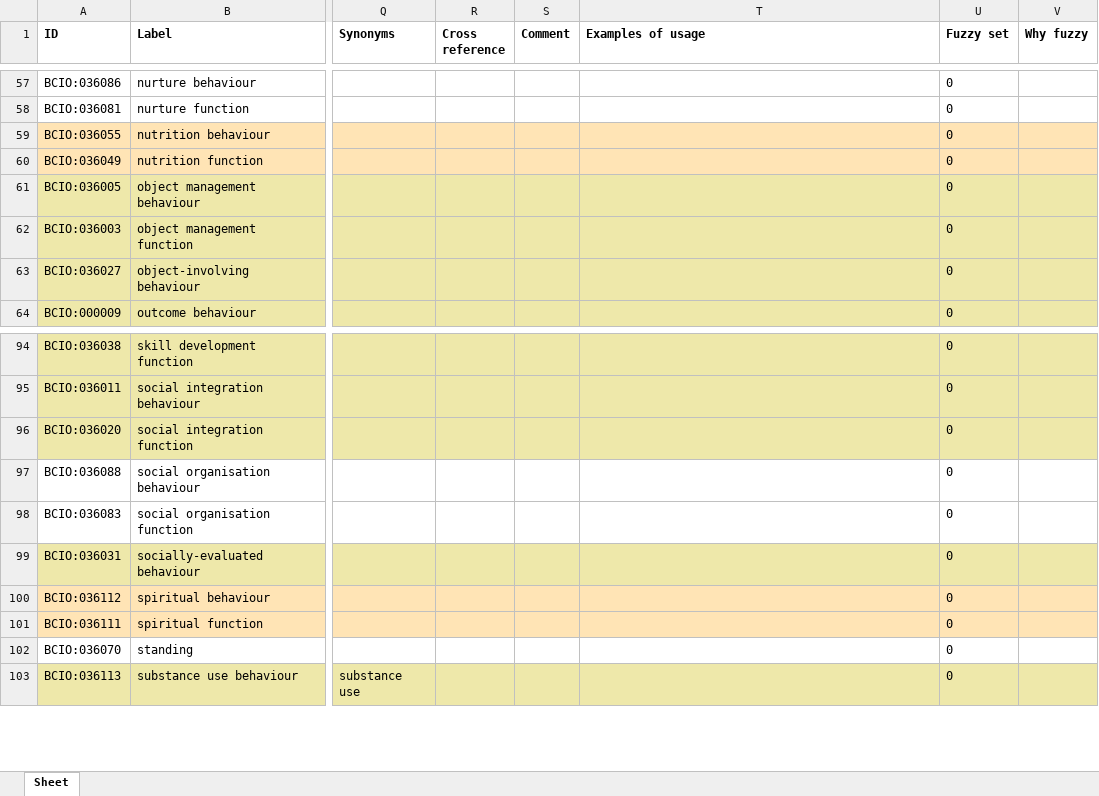
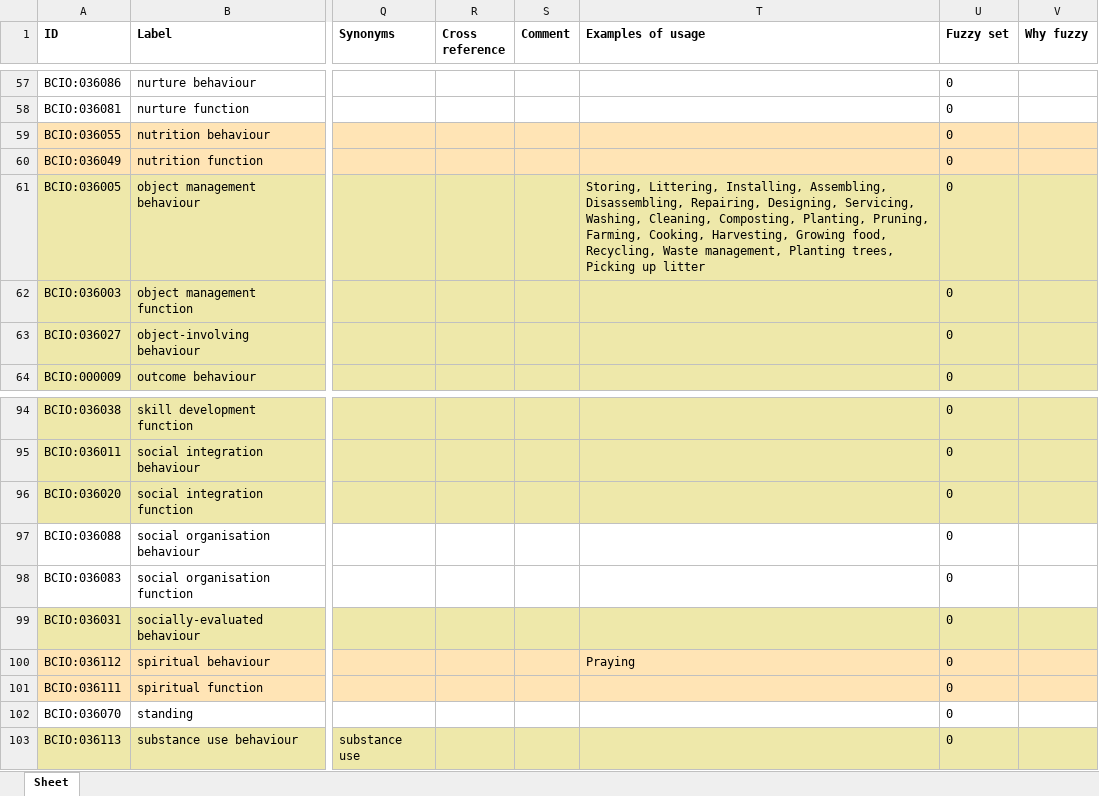
Before and after one commit to HumanBehaviourChangeProject/ontologies, an Excel workbook: Behaviour/BCIO_behaviour.xlsx, sheet Sheet, drawn as a sheet; only a part is shown, gaps mark what is left out; values as stored, in another font and other column widths than the file's, no borders; the diff covers the shown part only; the diff names each change by its address in the sheet, - before the commit and + after, or states it on an @@ line.

```diff
--- a/Behaviour/BCIO_behaviour.xlsx (sheet Sheet)
+++ b/Behaviour/BCIO_behaviour.xlsx (sheet Sheet)
-T61 (Examples of usage): (empty)
+T61 (Examples of usage): Storing, Littering, Installing, Assembling, Disassembling, Repairing, Designing, Servicing, Washing, Cleaning, Composting, Planting, Pruning, Farming, Cooking, Harvesting, Growing food, Recycling, Waste management, Planting trees, Picking up litter
-T100 (Examples of usage): (empty)
+T100 (Examples of usage): Praying
```
Also changed, not shown: 16 edited cells elsewhere in this sheet.
